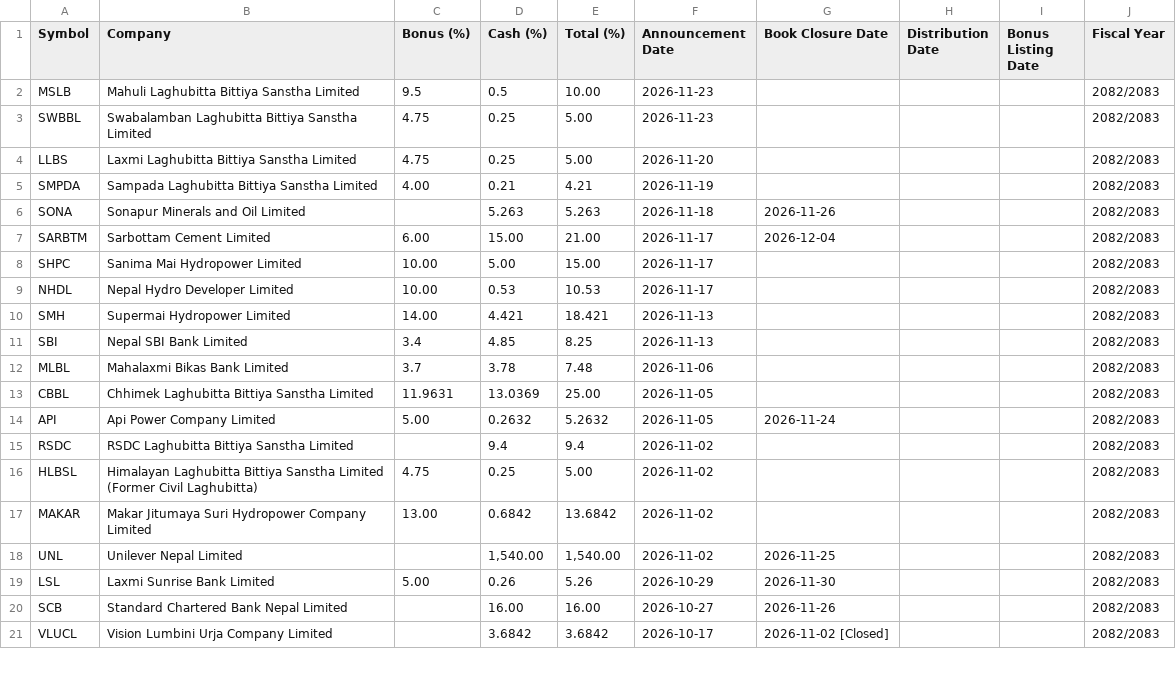
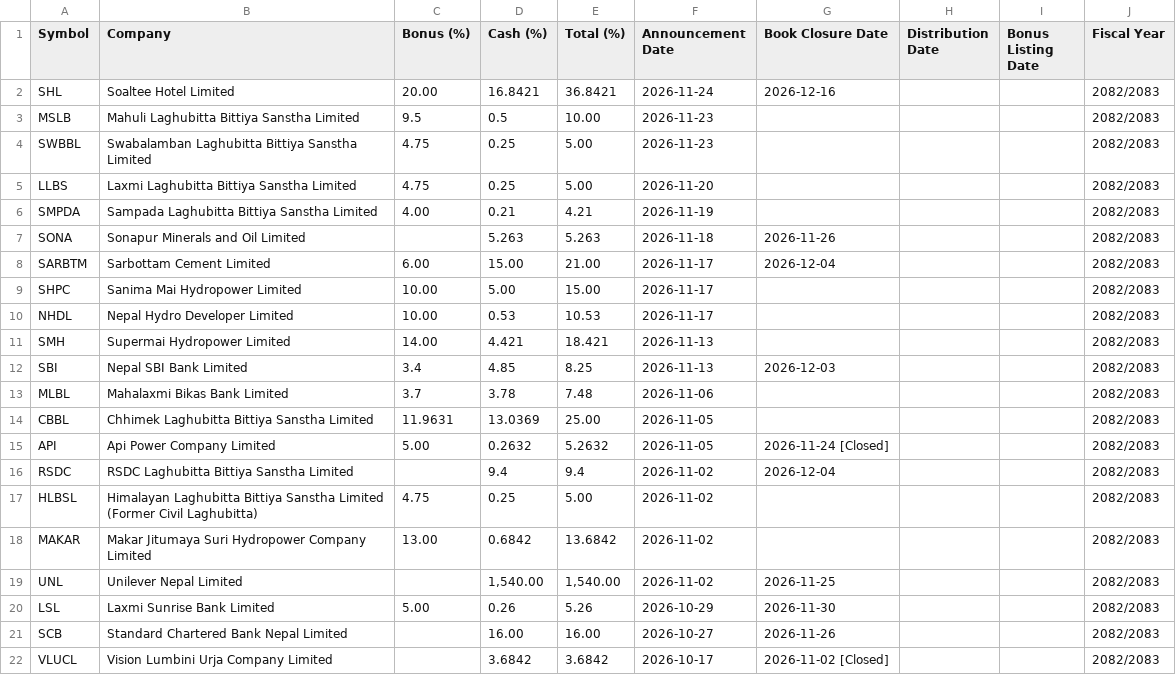
Before and after one commit to bikakhilesh/dividend-history, a CSV file: dividend_history.csv, drawn as a sheet; only a part is shown.

```diff
--- a/dividend_history.csv
+++ b/dividend_history.csv
@@ -1,2 +1,3 @@
 Symbol,Company,Bonus (%),Cash (%),Total (%),Announcement Date,Book Closure Date,Distribution Date,Bonus Listing Date,Fiscal Year
+SHL,Soaltee Hotel Limited,20.00,16.8421,36.8421,2026-11-24,2026-12-16,,,2082/2083
 MSLB,Mahuli Laghubitta Bittiya Sanstha Limited,9.5,0.5,10.00,2026-11-23,,,,2082/2083
@@ -10,7 +11,7 @@ NHDL,Nepal Hydro Developer Limited,10.00,0.53,10.53,2026-11-17,,,,2082/2083
 SMH,Supermai Hydropower  Limited,14.00,4.421,18.421,2026-11-13,,,,2082/2083
-SBI,Nepal SBI Bank Limited,3.4,4.85,8.25,2026-11-13,,,,2082/2083
+SBI,Nepal SBI Bank Limited,3.4,4.85,8.25,2026-11-13,2026-12-03,,,2082/2083
 MLBL,Mahalaxmi Bikas Bank Limited,3.7,3.78,7.48,2026-11-06,,,,2082/2083
 CBBL,Chhimek Laghubitta Bittiya Sanstha Limited,11.9631,13.0369,25.00,2026-11-05,,,,2082/2083
-API,Api Power Company Limited,5.00,0.2632,5.2632,2026-11-05,2026-11-24,,,2082/2083
-RSDC,RSDC Laghubitta Bittiya Sanstha Limited,,9.4,9.4,2026-11-02,,,,2082/2083
+API,Api Power Company Limited,5.00,0.2632,5.2632,2026-11-05,2026-11-24 [Closed],,,2082/2083
+RSDC,RSDC Laghubitta Bittiya Sanstha Limited,,9.4,9.4,2026-11-02,2026-12-04,,,2082/2083
 HLBSL,Himalayan Laghubitta Bittiya Sanstha Limited (Former Civil Laghubitta),4.75,0.25,5.00,2026-11-02,,,,2082/2083
```
